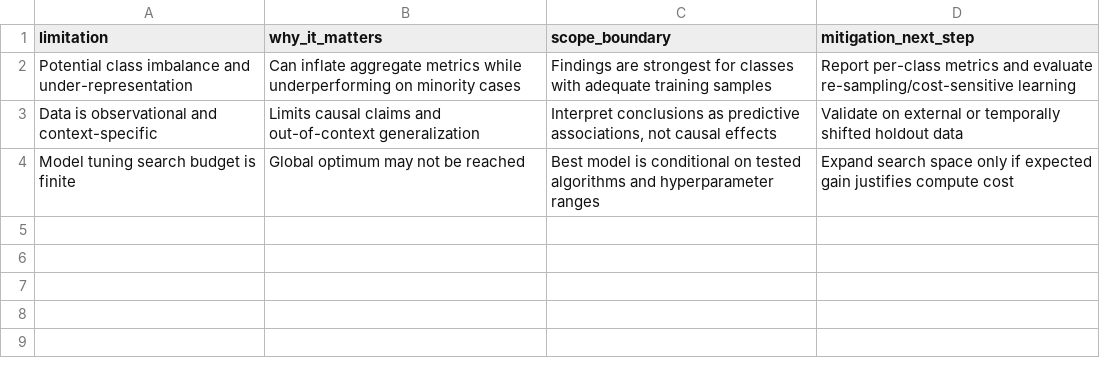
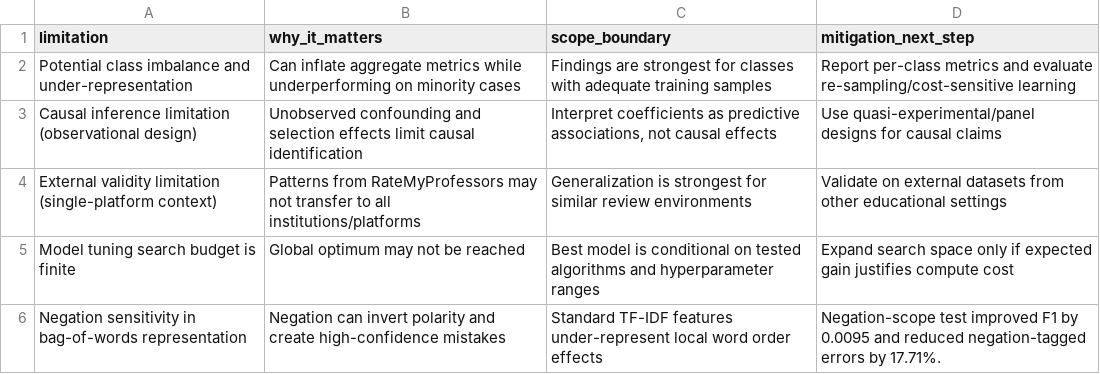
Before and after one commit to 3028Bikalpa/SOSC314_project_Bikki, a CSV file: Codes/outputs/week6/limitations_and_scope_draft.csv, drawn as a sheet.

```diff
--- a/Codes/outputs/week6/limitations_and_scope_draft.csv
+++ b/Codes/outputs/week6/limitations_and_scope_draft.csv
@@ -2,3 +2,5 @@ limitation,why_it_matters,scope_boundary,mitigation_next_step
 Potential class imbalance and under-representation,Can inflate aggregate metrics while underperforming on minority cases,Findings are strongest for classes with adequate training samples,Report per-class metrics and evaluate re-sampling/cost-sensitive learning
-Data is observational and context-specific,Limits causal claims and out-of-context generalization,"Interpret conclusions as predictive associations, not causal effects",Validate on external or temporally shifted holdout data
+Causal inference limitation (observational design),Unobserved confounding and selection effects limit causal identification,"Interpret coefficients as predictive associations, not causal effects",Use quasi-experimental/panel designs for causal claims
+External validity limitation (single-platform context),Patterns from RateMyProfessors may not transfer to all institutions/platforms,Generalization is strongest for similar review environments,Validate on external datasets from other educational settings
 Model tuning search budget is finite,Global optimum may not be reached,Best model is conditional on tested algorithms and hyperparameter ranges,Expand search space only if expected gain justifies compute cost
+Negation sensitivity in bag-of-words representation,Negation can invert polarity and create high-confidence mistakes,Standard TF-IDF features under-represent local word order effects,Negation-scope test improved F1 by 0.0095 and reduced negation-tagged errors by 17.71%.
```
Also changed, not shown: Codes/outputs/week6/substantive_interpretation_draft.csv, 15 other files.
